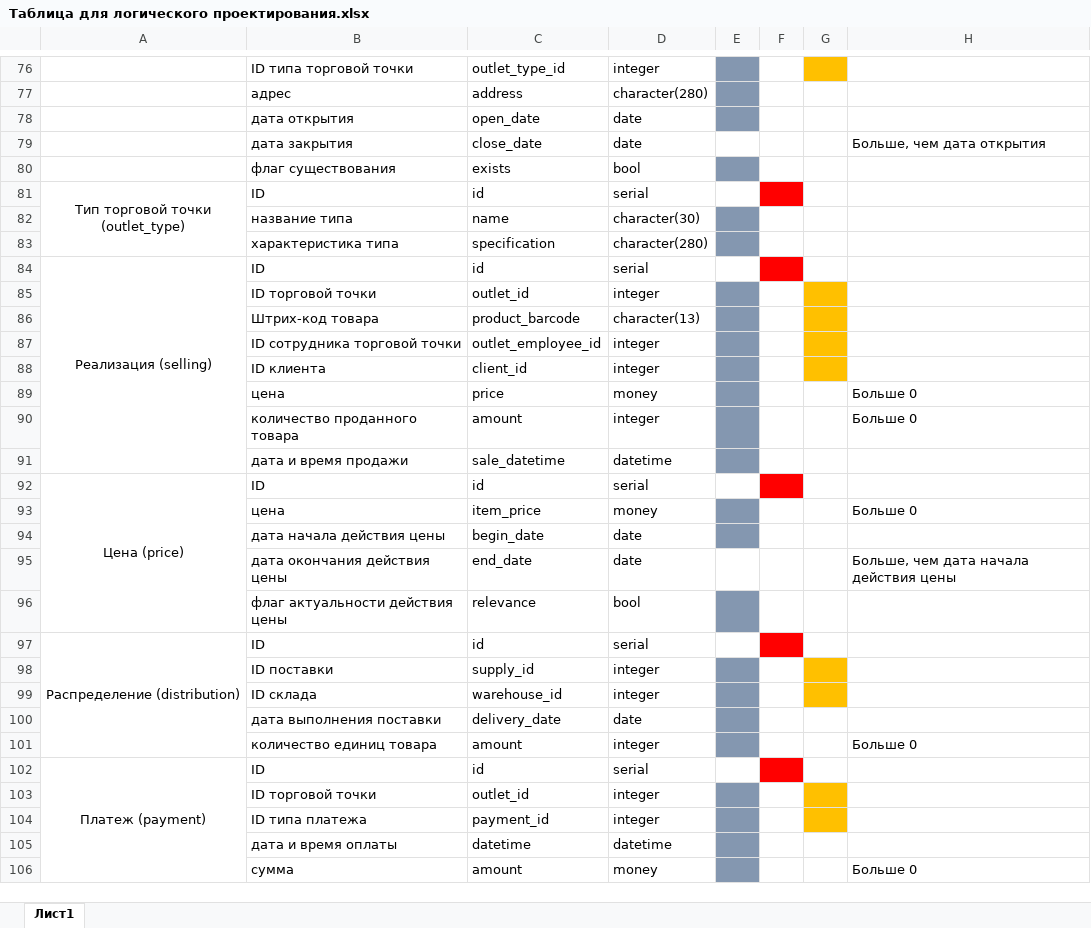
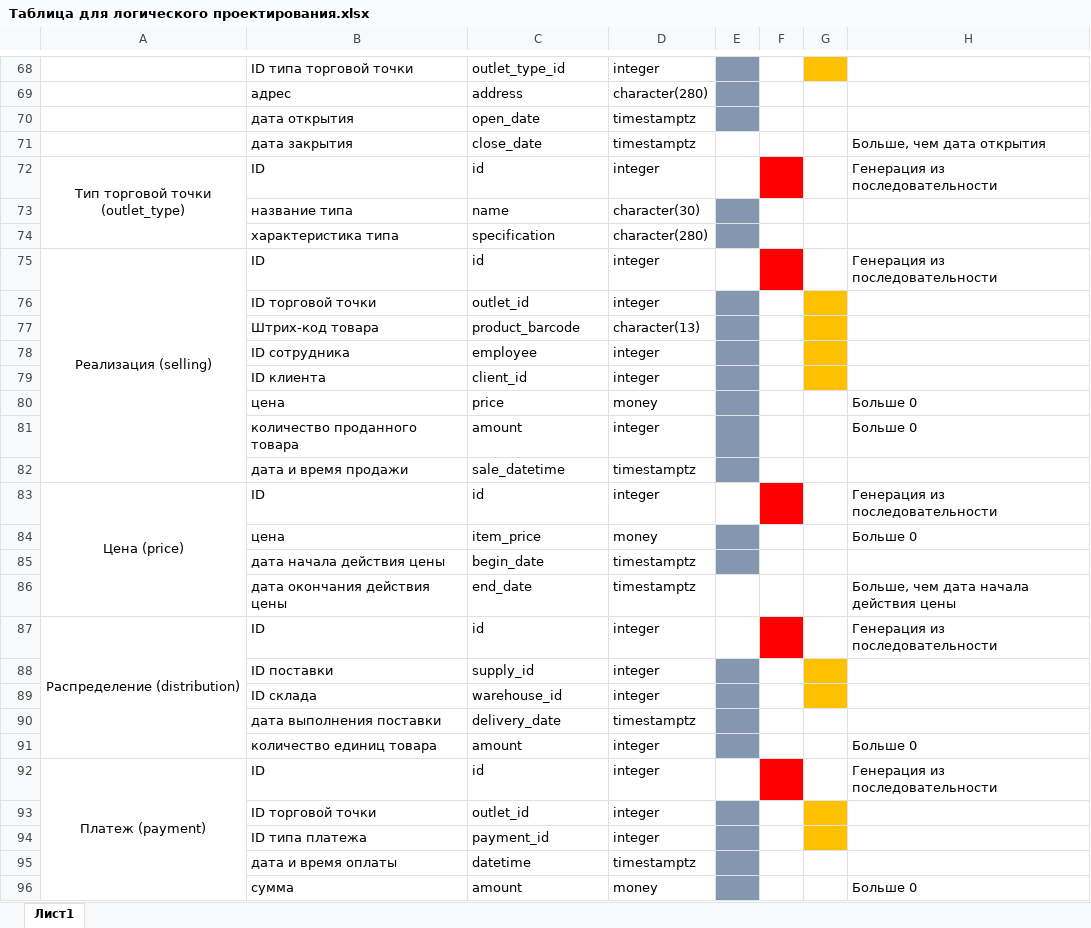
Before and after one commit to Wact/nstu-fami-7semester-dbes-project, an Excel workbook: docs/Таблица для логического проектирования.xlsx, sheet Лист1, drawn as a sheet; only a part is shown, gaps mark what is left out; values as stored, in another font and other column widths than the file's, no borders; removed rows and columns are numbered as before the commit, all else as after; the diff covers the shown part only; the diff names each change by its address in the sheet, - before the commit and + after, or states it on an @@ line.

```diff
--- a/docs/Таблица для логического проектирования.xlsx (sheet Лист1)
+++ b/docs/Таблица для логического проектирования.xlsx (sheet Лист1)
-D70:D71: date
+D70:D71: timestamptz
-row 80:  | флаг существования | exists | bool
-D72: serial
+D72: integer
-H72: (empty)
+H72: Генерация из последовательности
-D75: serial
+D75: integer
-H75: (empty)
+H75: Генерация из последовательности
-B78: ID сотрудника торговой точки
+B78: ID сотрудника
-C78: outlet_employee_id
+C78: employee
-D82: datetime
+D82: timestamptz
-D83: serial
+D83: integer
-H83: (empty)
+H83: Генерация из последовательности
-D85:D86: date
+D85:D86: timestamptz
-row 96:  | флаг актуальности действия цены | relevance | bool
-D87: serial
+D87: integer
-H87: (empty)
+H87: Генерация из последовательности
-D90: date
+D90: timestamptz
-D92: serial
+D92: integer
-H92: (empty)
+H92: Генерация из последовательности
-D95: datetime
+D95: timestamptz
```
Also changed, not shown: 2 added rows, 10 removed rows and 51 edited cells elsewhere in this sheet, 2 other files.
